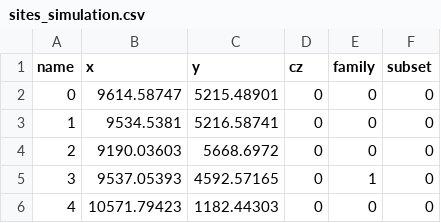
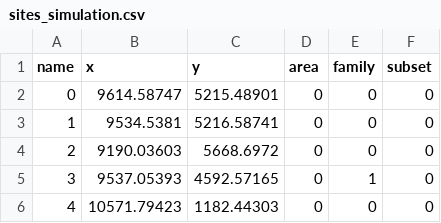
Before and after one commit to NicoNeureiter/sBayes, a CSV file: experiments/simulation/sim_exp3/data/sites_simulation.csv, drawn as a sheet; only a part is shown.

```diff
--- a/experiments/simulation/sim_exp3/data/sites_simulation.csv
+++ b/experiments/simulation/sim_exp3/data/sites_simulation.csv
@@ -1,2 +1,2 @@
-name,x,y,cz,family,subset
+name,x,y,area,family,subset
 0,9614.58747,5215.48901,0,0,0
```
Also changed, not shown: 56 other files.
